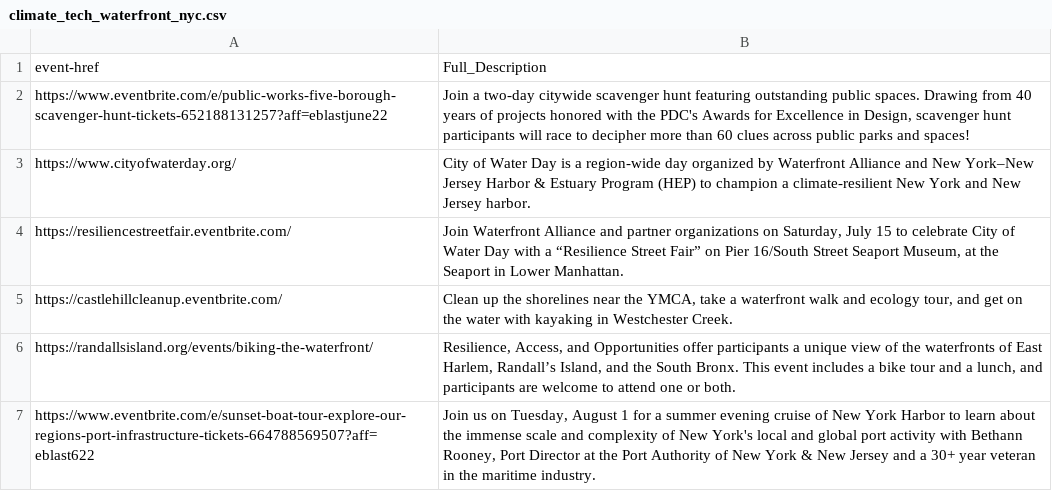
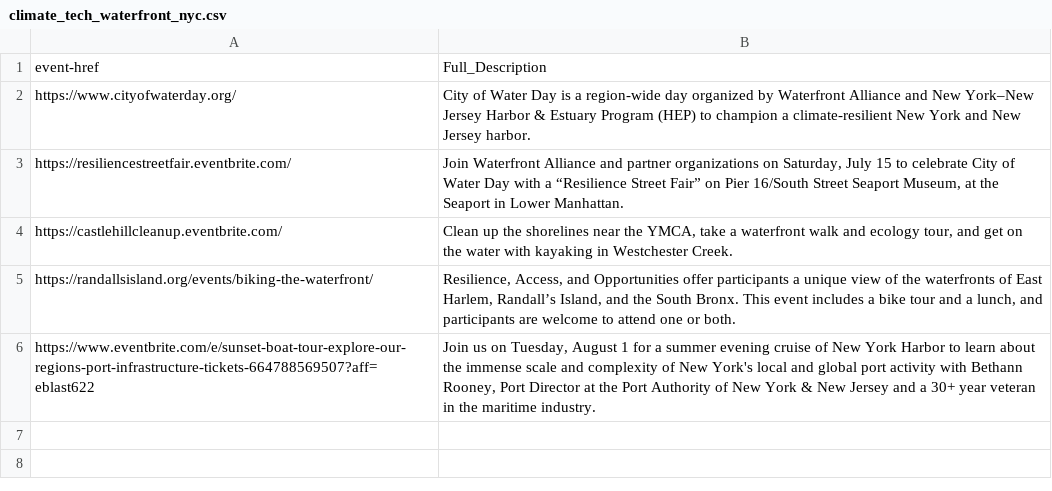
Before and after one commit to Raiidahmed/Event-Extractor-With-GUI, a CSV file: CSV URL Data/climate_tech_waterfront_nyc.csv (was CSV URL Data/nyc/climate_tech_waterfront_nyc.csv), drawn as a sheet.

```diff
--- a/CSV URL Data/nyc/climate_tech_waterfront_nyc.csv
+++ b/CSV URL Data/climate_tech_waterfront_nyc.csv
@@ -1,3 +1,2 @@
 event-href,Full_Description
-https://www.eventbrite.com/e/public-works-five-borough-scavenger-hunt-tickets-652188131257?aff=eblastjune22,"Join a two-day citywide scavenger hunt featuring outstanding public spaces. Drawing from 40 years of projects honored with the PDC's Awards for Excellence in Design, scavenger hunt participants will race to decipher more than 60 clues across public parks and spaces!"
 https://www.cityofwaterday.org/,City of Water Day is a  region-wide day organized by Waterfront Alliance and New York–New Jersey Harbor & Estuary Program (HEP) to champion a climate-resilient New York and New Jersey harbor.
```
Also changed, not shown: 34 other files.
